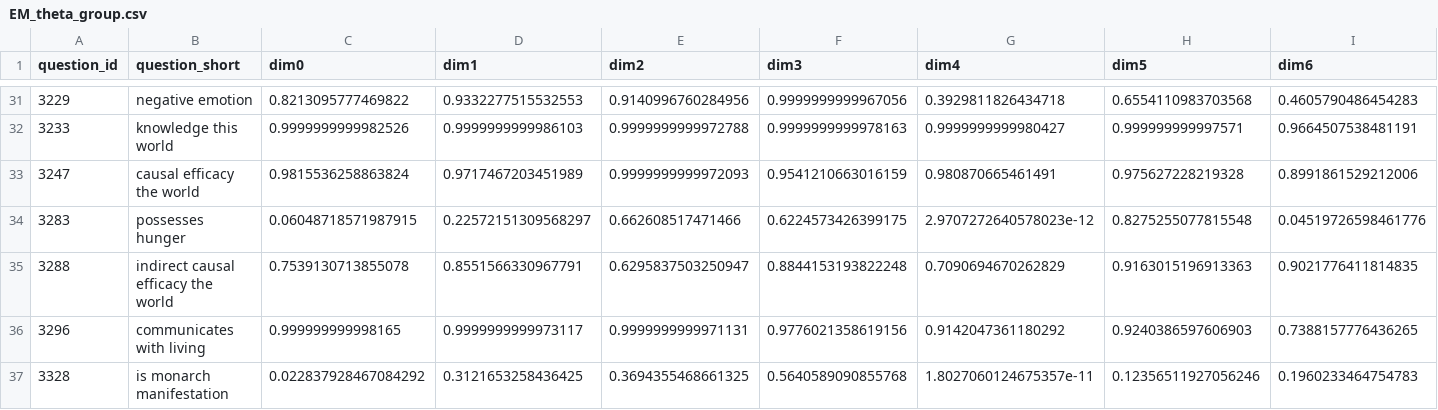
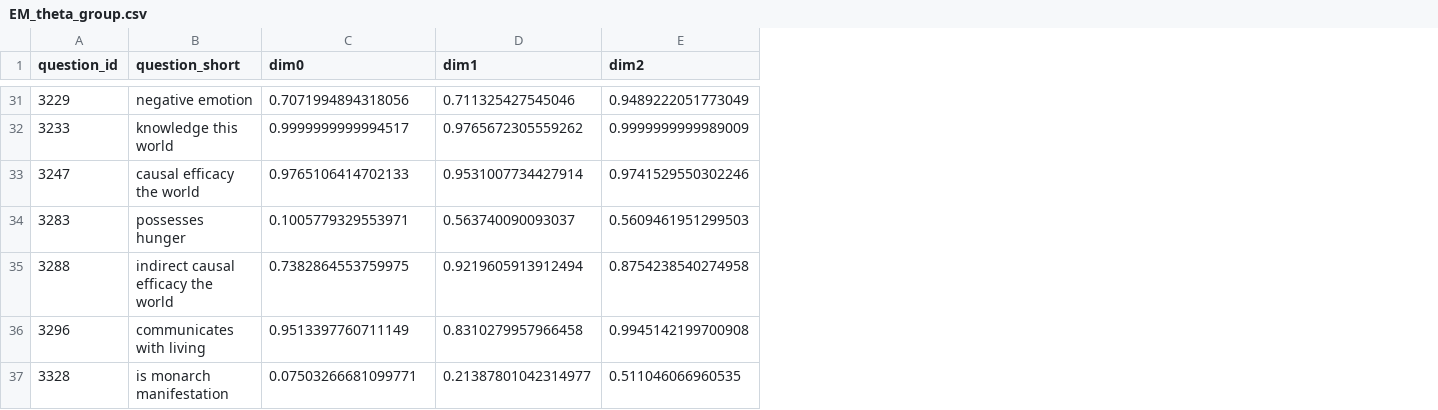
Before and after one commit to victor-m-p/drh-clustering, a CSV file: data/EM/EM_theta_group.csv, drawn as a sheet; only a part is shown, gaps mark what is left out; the diff covers the shown part only; the diff names each change by its address in the sheet, - before the commit and + after, or states it on an @@ line.

```diff
--- a/data/EM/EM_theta_group.csv
+++ b/data/EM/EM_theta_group.csv
-column F (dim3), rows 31-37: 0.9999999999967056 | 0.9999999999978163 | 0.9541210663016159 | 0.6224573426399175 | 0.8844153193822248 | 0.9776021358619156 | 0.5640589090855768
-column G (dim4), rows 31-37: 0.3929811826434718 | 0.9999999999980427 | 0.980870665461491 | 2.9707272640578023e-12 | 0.7090694670262829 | 0.9142047361180292 | 1.8027060124675357e-11
-column H (dim5), rows 31-37: 0.6554110983703568 | 0.999999999997571 | 0.975627228219328 | 0.8275255077815548 | 0.9163015196913363 | 0.9240386597606903 | 0.12356511927056246
-column I (dim6), rows 31-37: 0.4605790486454283 | 0.9664507538481191 | 0.8991861529212006 | 0.04519726598461776 | 0.9021776411814835 | 0.7388157776436265 | 0.1960233464754783
-C31 (dim0): 0.8213095777469822
+C31 (dim0): 0.7071994894318056
-D31 (dim1): 0.9332277515532553
+D31 (dim1): 0.711325427545046
-E31 (dim2): 0.9140996760284956
+E31 (dim2): 0.9489222051773049
-C32 (dim0): 0.9999999999982526
+C32 (dim0): 0.9999999999994517
-D32 (dim1): 0.9999999999986103
+D32 (dim1): 0.9765672305559262
-E32 (dim2): 0.9999999999972788
+E32 (dim2): 0.9999999999989009
-C33 (dim0): 0.9815536258863824
+C33 (dim0): 0.9765106414702133
-D33 (dim1): 0.9717467203451989
+D33 (dim1): 0.9531007734427914
-E33 (dim2): 0.9999999999972093
+E33 (dim2): 0.9741529550302246
-C34 (dim0): 0.06048718571987915
+C34 (dim0): 0.1005779329553971
-D34 (dim1): 0.22572151309568297
+D34 (dim1): 0.563740090093037
-E34 (dim2): 0.662608517471466
+E34 (dim2): 0.5609461951299503
-C35 (dim0): 0.7539130713855078
+C35 (dim0): 0.7382864553759975
-D35 (dim1): 0.8551566330967791
+D35 (dim1): 0.9219605913912494
-E35 (dim2): 0.6295837503250947
+E35 (dim2): 0.8754238540274958
-C36 (dim0): 0.999999999998165
+C36 (dim0): 0.9513397760711149
-D36 (dim1): 0.9999999999973117
+D36 (dim1): 0.8310279957966458
-E36 (dim2): 0.9999999999971131
+E36 (dim2): 0.9945142199700908
-C37 (dim0): 0.022837928467084292
+C37 (dim0): 0.07503266681099771
-D37 (dim1): 0.3121653258436425
+D37 (dim1): 0.21387801042314977
-E37 (dim2): 0.3694355468661325
+E37 (dim2): 0.511046066960535
```
Also changed, not shown: 87 edited cells elsewhere in this file, 22 other files.
